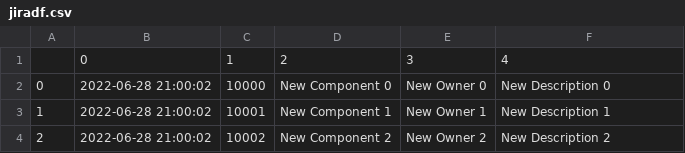
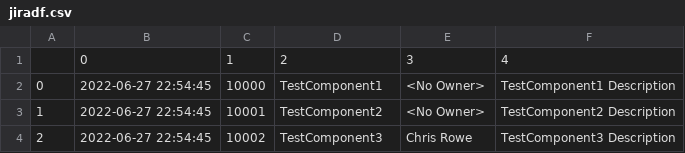
Before and after one commit to LeadTechie/BambooConnect, a CSV file: test_data/jiradf.csv, drawn as a sheet.

Commit message:
Moved test files, added file that loads up local files

```diff
--- a/test_data/jiradf.csv
+++ b/test_data/jiradf.csv
@@ -1,4 +1,4 @@
 ,0,1,2,3,4
-0,2022-06-28 21:00:02,10000,New Component 0,New Owner 0, New Description 0
-1,2022-06-28 21:00:02,10001,New Component 1,New Owner 1, New Description 1
-2,2022-06-28 21:00:02,10002,New Component 2,New Owner 2, New Description 2
+0,2022-06-27 22:54:45,10000,TestComponent1,<No Owner>,TestComponent1 Description
+1,2022-06-27 22:54:45,10001,TestComponent2,<No Owner>,TestComponent2 Description
+2,2022-06-27 22:54:45,10002,TestComponent3,Chris Rowe,TestComponent3 Description
```
Also changed, not shown: 5 other files.
